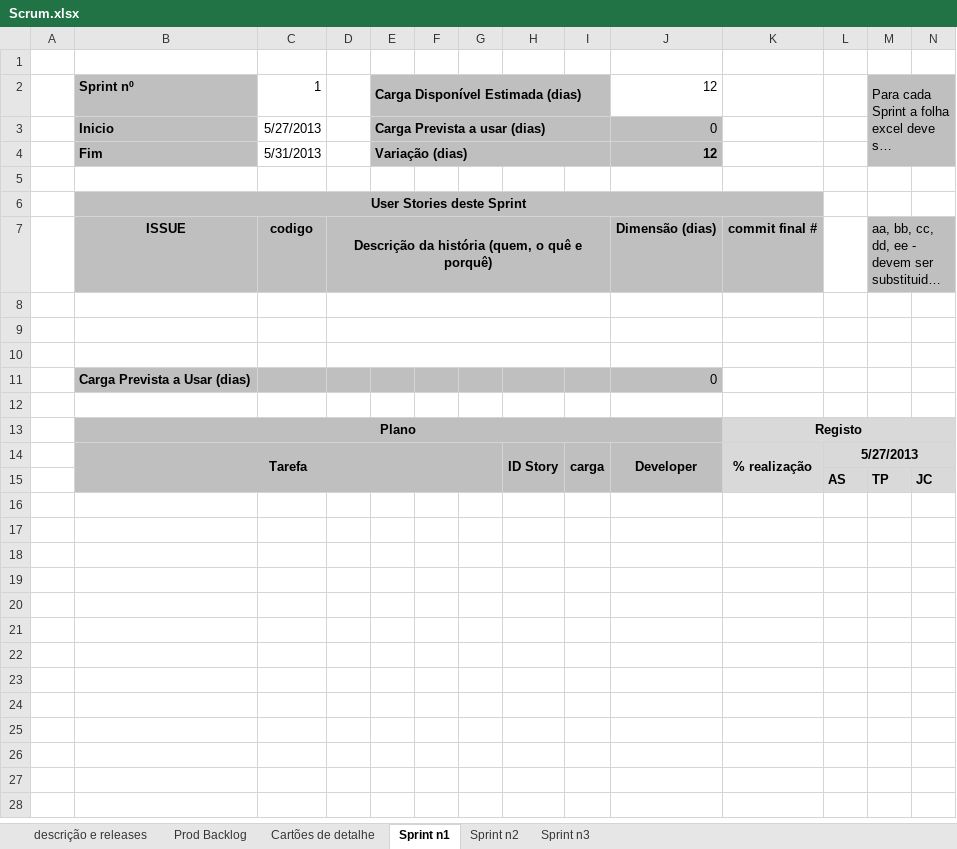
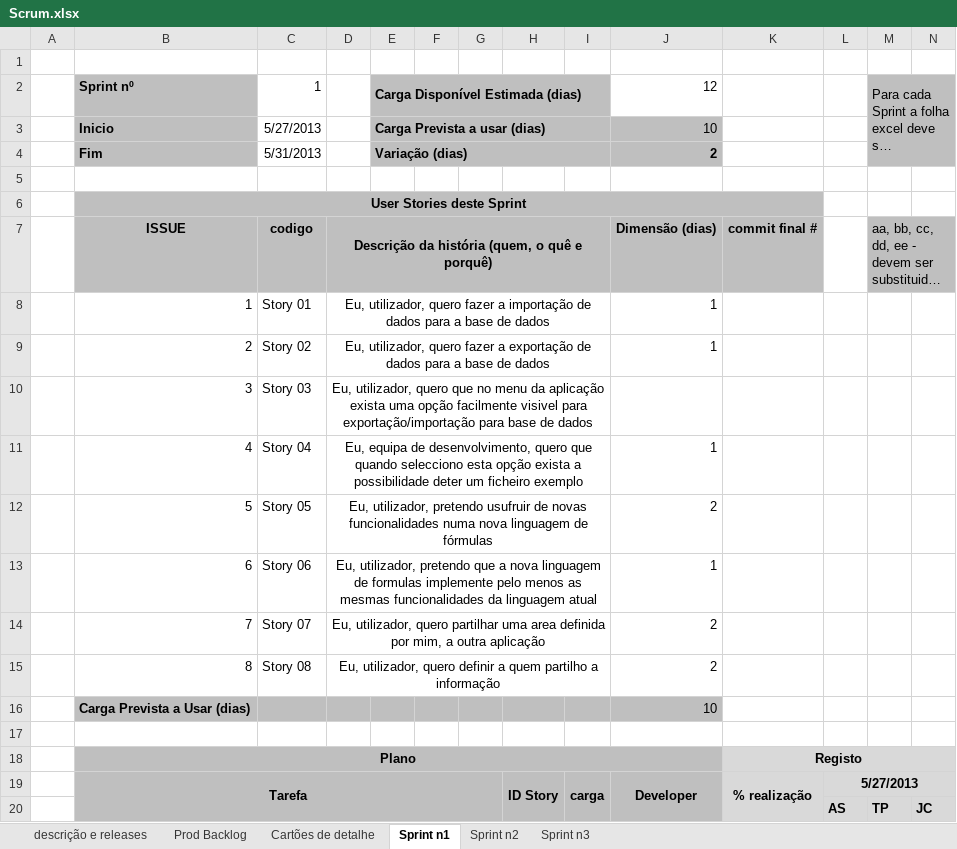
Before and after one commit to askpt/LAPR4, an Excel workbook: docs/planning/Scrum.xlsx, sheet Sprint n1, drawn as a sheet; only a part is shown; long unchanged cells end in …; values as stored, in another font and other column widths than the file's, no borders; conditional formats not drawn; removed rows and columns are numbered as before the commit, all else as after; rows hold the shown columns only; the diff covers the shown part only; the diff names each change by its address in the sheet, - before the commit and + after, or states it on an @@ line.

```diff
--- a/docs/planning/Scrum.xlsx (sheet Sprint n1)
+++ b/docs/planning/Scrum.xlsx (sheet Sprint n1)
-J3: 0
+J3: 10
-J4: 12
+J4: 2
-row 8: (empty)
+row 8:  | 1 | Story 01 | Eu, utilizador, quero fazer a importação de dados para a base de dados |  |  |  |  |  | 1
-row 9: (empty)
+row 9:  | 2 | Story 02 | Eu, utilizador, quero fazer a exportação de dados para a base de dados |  |  |  |  |  | 1
-row 10: (empty)
+row 10:  | 3 | Story 03 | Eu, utilizador, quero que no menu da aplicação exista uma opção facilmente visivel para exportação/importação para base de dados
-row 11:  | Carga Prevista a Usar (dias) |  |  |  |  |  |  |  | 0
+row 11:  | 4 | Story 04 | Eu, equipa de desenvolvimento, quero que quando selecciono esta opção exista a possibilidade deter um ficheiro exemplo |  |  |  |  |  | 1
+row 12:  | 5 | Story 05 | Eu, utilizador, pretendo usufruir de novas funcionalidades numa nova linguagem de fórmulas |  |  |  |  |  | 2
+row 13:  | 6 | Story 06 | Eu, utilizador, pretendo que a nova linguagem de formulas implemente pelo menos as mesmas funcionalidades da linguagem atual |  |  |  |  |  | 1
+row 14:  | 7 | Story 07 | Eu, utilizador, quero partilhar uma area definida por mim, a outra aplicação |  |  |  |  |  | 2
+row 15:  | 8 | Story 08 | Eu, utilizador, quero definir a quem partilho a informação |  |  |  |  |  | 2
+row 16:  | Carga Prevista a Usar (dias) |  |  |  |  |  |  |  | 10
```
Also changed, not shown: 18 added rows elsewhere in this sheet, sheet Cartões de detalhe, sheet Prod Backlog.
